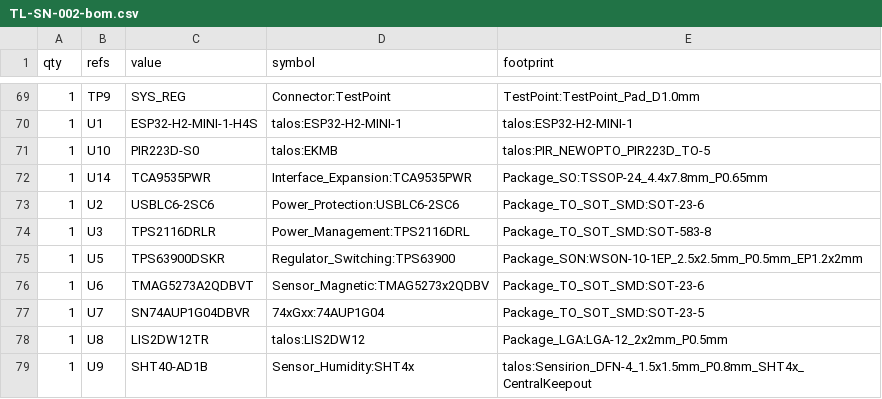
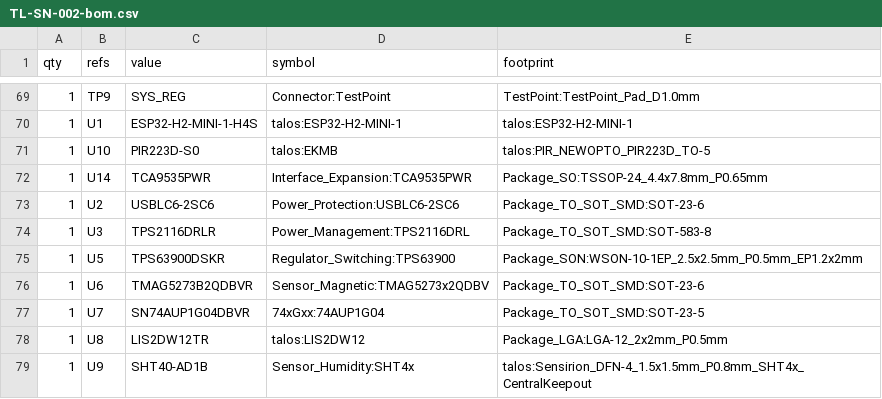
Before and after one commit to Slightly-Autonomous/talos, a CSV file: hardware/fab/TL-SN-002/TL-SN-002-bom.csv, drawn as a sheet; only a part is shown, gaps mark what is left out.

```diff
--- a/hardware/fab/TL-SN-002/TL-SN-002-bom.csv
+++ b/hardware/fab/TL-SN-002/TL-SN-002-bom.csv
@@ -75,3 +75,3 @@ qty,refs,value,symbol,footprint
 1,U5,TPS63900DSKR,Regulator_Switching:TPS63900,Package_SON:WSON-10-1EP_2.5x2.5mm_P0.5mm_EP1.2x2mm
-1,U6,TMAG5273A2QDBVT,Sensor_Magnetic:TMAG5273x2QDBV,Package_TO_SOT_SMD:SOT-23-6
+1,U6,TMAG5273B2QDBVR,Sensor_Magnetic:TMAG5273x2QDBV,Package_TO_SOT_SMD:SOT-23-6
 1,U7,SN74AUP1G04DBVR,74xGxx:74AUP1G04,Package_TO_SOT_SMD:SOT-23-5
```
Also changed, not shown: hardware/fab/TL-SN-002/TL-SN-002-cpl.csv, hardware/fab/TL-SN-002/TL-SN-002-jlc-bom.csv, 31 other files.
